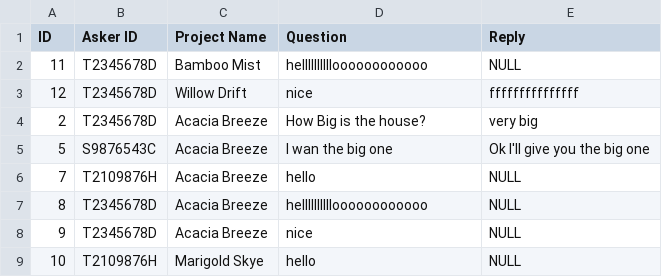
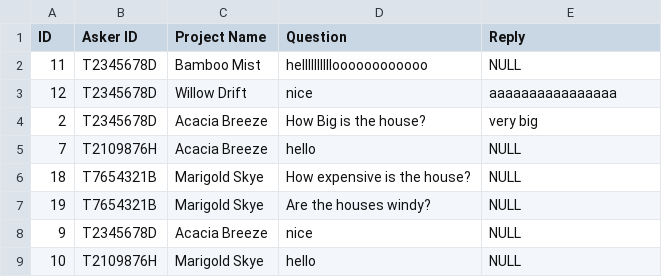
Before and after one commit to dozetype/BTO_Project, a CSV file: src/main/database/Enquiry.csv, drawn as a sheet.

```diff
--- a/src/main/database/Enquiry.csv
+++ b/src/main/database/Enquiry.csv
@@ -2,7 +2,7 @@ ID,Asker ID,Project Name,Question,Reply
 11,T2345678D,Bamboo Mist,helllllllllloooooooooooo,NULL
-12,T2345678D,Willow Drift,nice,fffffffffffffff
+12,T2345678D,Willow Drift,nice,aaaaaaaaaaaaaaaa
 2,T2345678D,Acacia Breeze,How Big is the house?,very big
-5,S9876543C,Acacia Breeze,I wan the big one,Ok I'll give you the big one
 7,T2109876H,Acacia Breeze,hello,NULL
-8,T2345678D,Acacia Breeze,helllllllllloooooooooooo,NULL
+18,T7654321B,Marigold Skye,How expensive is the house?,NULL
+19,T7654321B,Marigold Skye,Are the houses windy?,NULL
 9,T2345678D,Acacia Breeze,nice,NULL
```
Also changed, not shown: src/main/database/BTOApplication.csv, src/main/database/ProjectList.csv, 10 other files.
